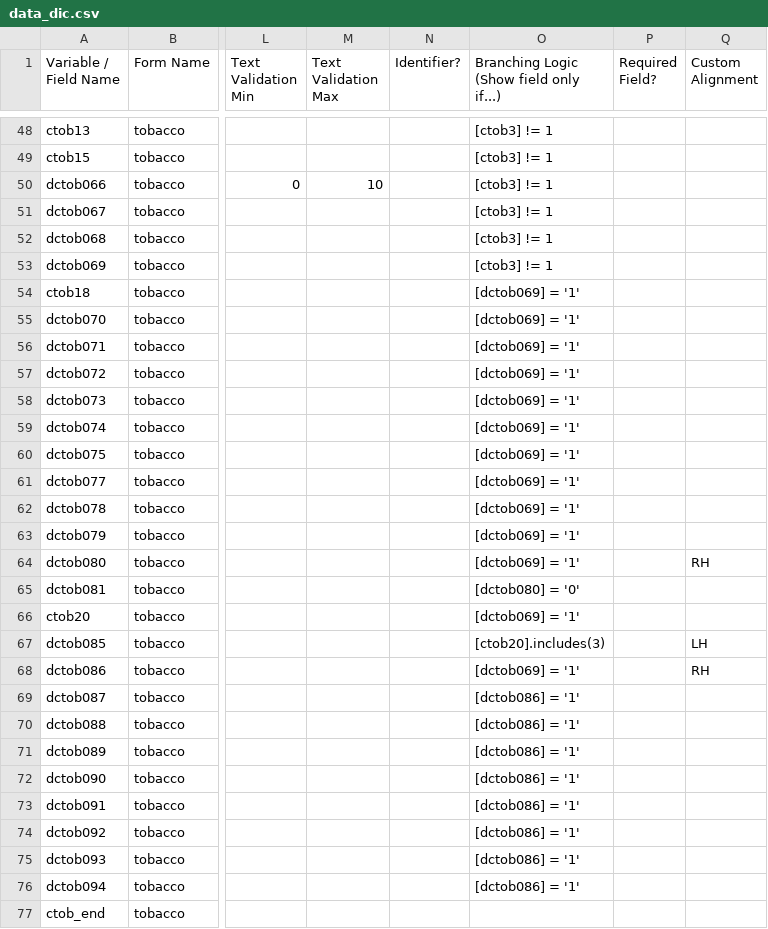
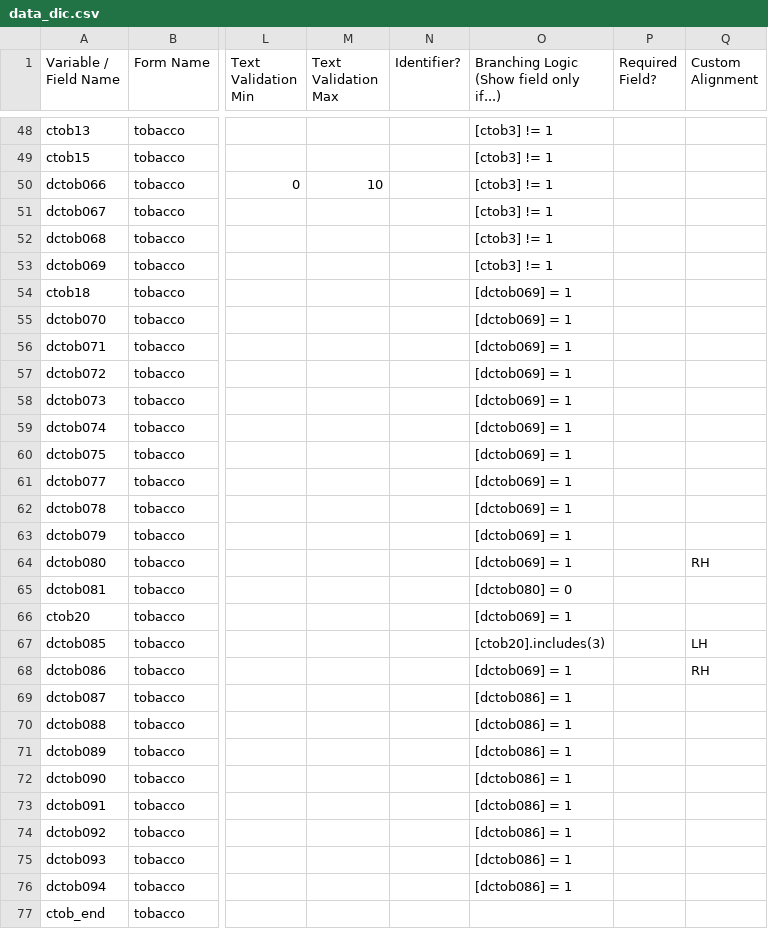
Before and after one commit to hotavocado/KSADS-tobacco, a CSV file: data_dic.csv, drawn as a sheet; only a part is shown, gaps mark what is left out; the diff covers the shown part only; the diff names each change by its address in the sheet, - before the commit and + after, or states it on an @@ line.

```diff
--- a/data_dic.csv
+++ b/data_dic.csv
-O54:O64: [dctob069] = '1'
+O54:O64: [dctob069] = 1
-O65: [dctob080] = '0'
+O65: [dctob080] = 0
-O66: [dctob069] = '1'
+O66: [dctob069] = 1
-O68: [dctob069] = '1'
+O68: [dctob069] = 1
-O69:O76: [dctob086] = '1'
+O69:O76: [dctob086] = 1
```
Also changed, not shown: 19 edited cells elsewhere in this file, 1 other file.
